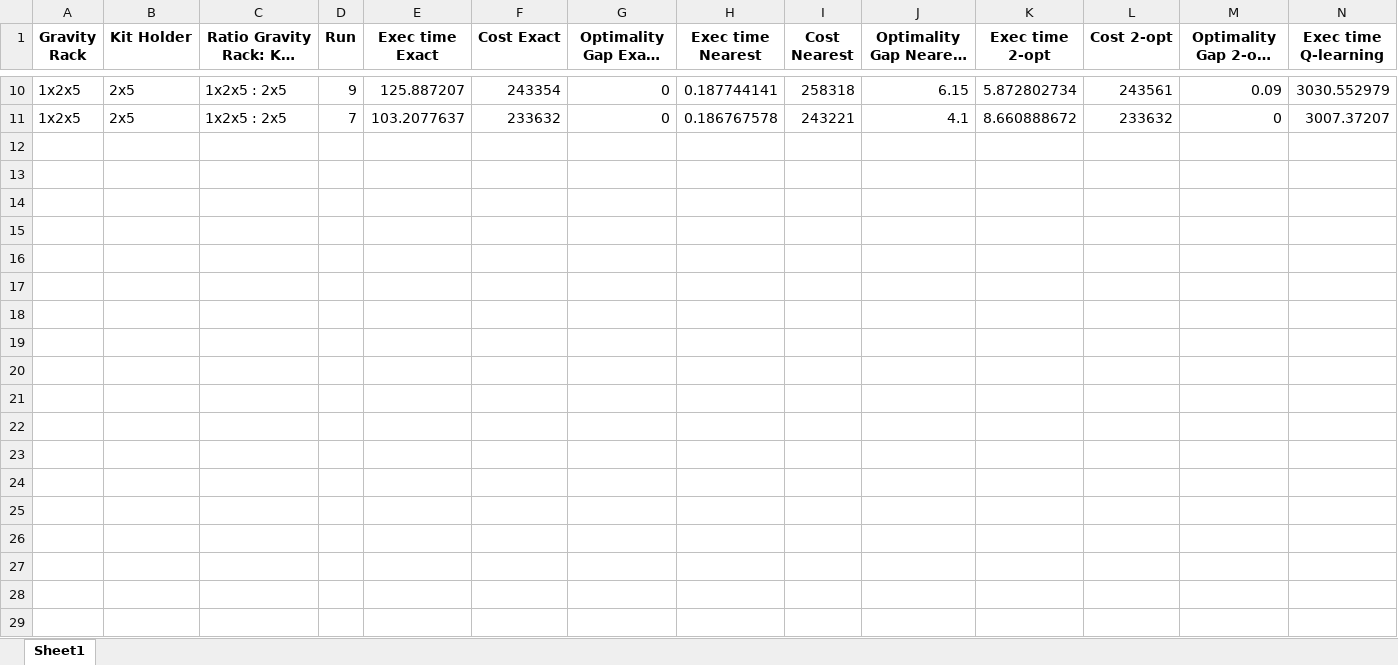
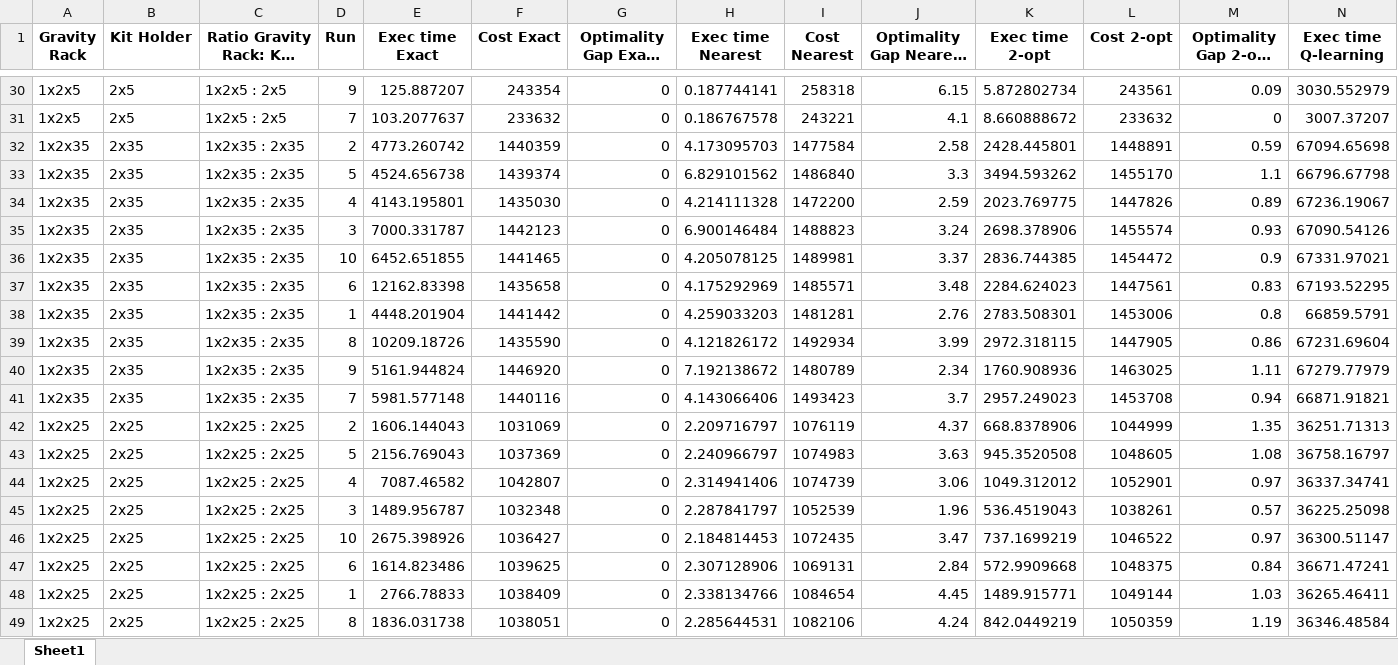
Before and after one commit to Modapto/robot-picking-seq-opt, an Excel workbook: Experiment Results for Equal Sets with Symmetric Distances/Experiment Summary for Equal Sets with Symmetric Distances.xlsx, sheet Sheet1, drawn as a sheet; only a part is shown, gaps mark what is left out; long unchanged cells end in …; values as stored, in another font and other column widths than the file's, no borders; rows hold the shown columns only; the diff covers the shown part only; the diff names each change by its address in the sheet, - before the commit and + after, or states it on an @@ line.

```diff
--- a/Experiment Results for Equal Sets with Symmetric Distances/Experiment Summary for Equal Sets with Symmetric Distances.xlsx (sheet Sheet1)
+++ b/Experiment Results for Equal Sets with Symmetric Distances/Experiment Summary for Equal Sets with Symmetric Distances.xlsx (sheet Sheet1)
+row 32: 1x2x35 | 2x35 | 1x2x35 : 2x35 | 2 | 4773.260742 | 1440359 | 0 | 4.173095703 | 1477584 | 2.58 | 2428.445801 | 1448891 | 0.59 | 67094.65698
+row 33: 1x2x35 | 2x35 | 1x2x35 : 2x35 | 5 | 4524.656738 | 1439374 | 0 | 6.829101562 | 1486840 | 3.3 | 3494.593262 | 1455170 | 1.1 | 66796.67798
+row 34: 1x2x35 | 2x35 | 1x2x35 : 2x35 | 4 | 4143.195801 | 1435030 | 0 | 4.214111328 | 1472200 | 2.59 | 2023.769775 | 1447826 | 0.89 | 67236.19067
+row 35: 1x2x35 | 2x35 | 1x2x35 : 2x35 | 3 | 7000.331787 | 1442123 | 0 | 6.900146484 | 1488823 | 3.24 | 2698.378906 | 1455574 | 0.93 | 67090.54126
+row 36: 1x2x35 | 2x35 | 1x2x35 : 2x35 | 10 | 6452.651855 | 1441465 | 0 | 4.205078125 | 1489981 | 3.37 | 2836.744385 | 1454472 | 0.9 | 67331.97021
+row 37: 1x2x35 | 2x35 | 1x2x35 : 2x35 | 6 | 12162.83398 | 1435658 | 0 | 4.175292969 | 1485571 | 3.48 | 2284.624023 | 1447561 | 0.83 | 67193.52295
+row 38: 1x2x35 | 2x35 | 1x2x35 : 2x35 | 1 | 4448.201904 | 1441442 | 0 | 4.259033203 | 1481281 | 2.76 | 2783.508301 | 1453006 | 0.8 | 66859.5791
+row 39: 1x2x35 | 2x35 | 1x2x35 : 2x35 | 8 | 10209.18726 | 1435590 | 0 | 4.121826172 | 1492934 | 3.99 | 2972.318115 | 1447905 | 0.86 | 67231.69604
+row 40: 1x2x35 | 2x35 | 1x2x35 : 2x35 | 9 | 5161.944824 | 1446920 | 0 | 7.192138672 | 1480789 | 2.34 | 1760.908936 | 1463025 | 1.11 | 67279.77979
+row 41: 1x2x35 | 2x35 | 1x2x35 : 2x35 | 7 | 5981.577148 | 1440116 | 0 | 4.143066406 | 1493423 | 3.7 | 2957.249023 | 1453708 | 0.94 | 66871.91821
+row 42: 1x2x25 | 2x25 | 1x2x25 : 2x25 | 2 | 1606.144043 | 1031069 | 0 | 2.209716797 | 1076119 | 4.37 | 668.8378906 | 1044999 | 1.35 | 36251.71313
+row 43: 1x2x25 | 2x25 | 1x2x25 : 2x25 | 5 | 2156.769043 | 1037369 | 0 | 2.240966797 | 1074983 | 3.63 | 945.3520508 | 1048605 | 1.08 | 36758.16797
+row 44: 1x2x25 | 2x25 | 1x2x25 : 2x25 | 4 | 7087.46582 | 1042807 | 0 | 2.314941406 | 1074739 | 3.06 | 1049.312012 | 1052901 | 0.97 | 36337.34741
+row 45: 1x2x25 | 2x25 | 1x2x25 : 2x25 | 3 | 1489.956787 | 1032348 | 0 | 2.287841797 | 1052539 | 1.96 | 536.4519043 | 1038261 | 0.57 | 36225.25098
+row 46: 1x2x25 | 2x25 | 1x2x25 : 2x25 | 10 | 2675.398926 | 1036427 | 0 | 2.184814453 | 1072435 | 3.47 | 737.1699219 | 1046522 | 0.97 | 36300.51147
+row 47: 1x2x25 | 2x25 | 1x2x25 : 2x25 | 6 | 1614.823486 | 1039625 | 0 | 2.307128906 | 1069131 | 2.84 | 572.9909668 | 1048375 | 0.84 | 36671.47241
+row 48: 1x2x25 | 2x25 | 1x2x25 : 2x25 | 1 | 2766.78833 | 1038409 | 0 | 2.338134766 | 1084654 | 4.45 | 1489.915771 | 1049144 | 1.03 | 36265.46411
+row 49: 1x2x25 | 2x25 | 1x2x25 : 2x25 | 8 | 1836.031738 | 1038051 | 0 | 2.285644531 | 1082106 | 4.24 | 842.0449219 | 1050359 | 1.19 | 36346.48584
```
Also changed, not shown: 42 added rows elsewhere in this sheet.
